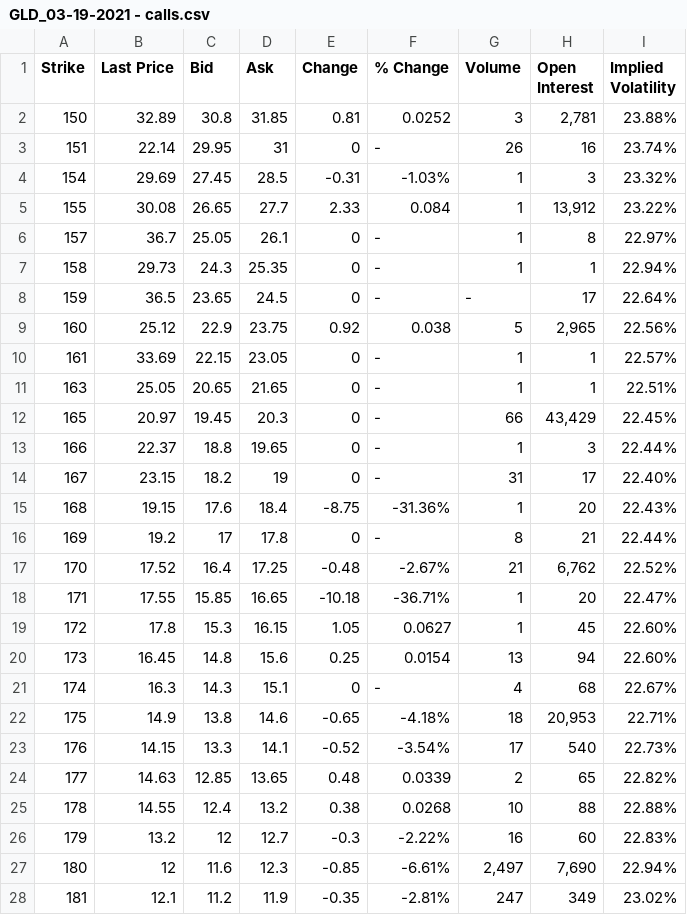
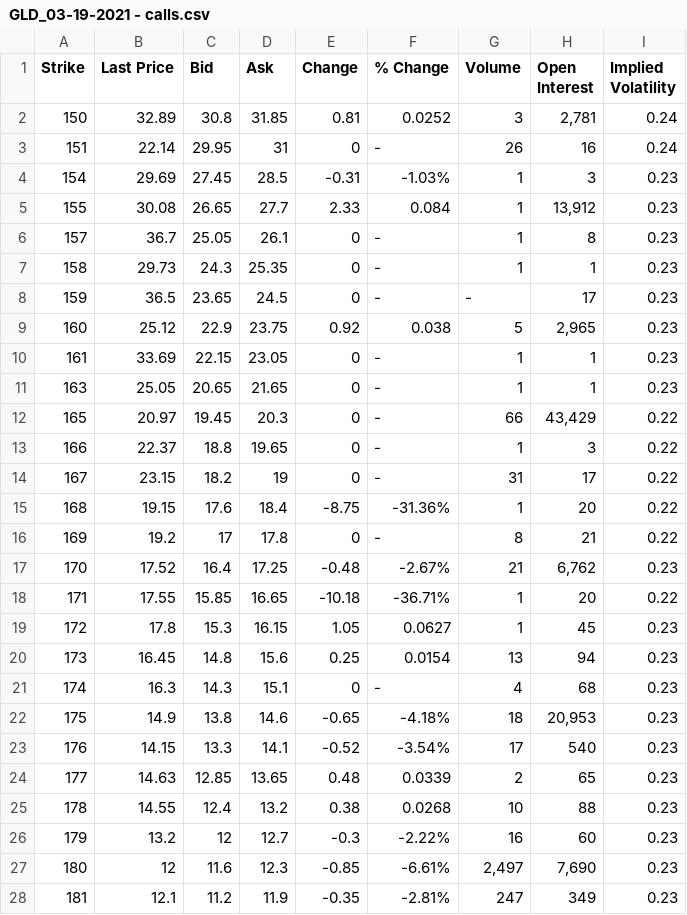
Before and after one commit to lylpask/datadump, a CSV file: GLD_03-19-2021 - calls.csv, drawn as a sheet; only a part is shown; the diff covers the shown part only.

```diff
--- a/GLD_03-19-2021 - calls.csv
+++ b/GLD_03-19-2021 - calls.csv
@@ -1,28 +1,28 @@
 Strike,Last Price,Bid,Ask,Change,% Change,Volume,Open Interest,Implied Volatility
-150,32.89,30.8,31.85,0.81,0.0252,3,"2,781",23.88%
-151,22.14,29.95,31,0,-,26,16,23.74%
-154,29.69,27.45,28.5,-0.31,-1.03%,1,3,23.32%
-155,30.08,26.65,27.7,2.33,0.084,1,"13,912",23.22%
-157,36.7,25.05,26.1,0,-,1,8,22.97%
-158,29.73,24.3,25.35,0,-,1,1,22.94%
-159,36.5,23.65,24.5,0,-,-,17,22.64%
-160,25.12,22.9,23.75,0.92,0.038,5,"2,965",22.56%
-161,33.69,22.15,23.05,0,-,1,1,22.57%
-163,25.05,20.65,21.65,0,-,1,1,22.51%
-165,20.97,19.45,20.3,0,-,66,"43,429",22.45%
-166,22.37,18.8,19.65,0,-,1,3,22.44%
-167,23.15,18.2,19,0,-,31,17,22.40%
-168,19.15,17.6,18.4,-8.75,-31.36%,1,20,22.43%
-169,19.2,17,17.8,0,-,8,21,22.44%
-170,17.52,16.4,17.25,-0.48,-2.67%,21,"6,762",22.52%
-171,17.55,15.85,16.65,-10.18,-36.71%,1,20,22.47%
-172,17.8,15.3,16.15,1.05,0.0627,1,45,22.60%
-173,16.45,14.8,15.6,0.25,0.0154,13,94,22.60%
-174,16.3,14.3,15.1,0,-,4,68,22.67%
-175,14.9,13.8,14.6,-0.65,-4.18%,18,"20,953",22.71%
-176,14.15,13.3,14.1,-0.52,-3.54%,17,540,22.73%
-177,14.63,12.85,13.65,0.48,0.0339,2,65,22.82%
-178,14.55,12.4,13.2,0.38,0.0268,10,88,22.88%
-179,13.2,12,12.7,-0.3,-2.22%,16,60,22.83%
-180,12,11.6,12.3,-0.85,-6.61%,"2,497","7,690",22.94%
-181,12.1,11.2,11.9,-0.35,-2.81%,247,349,23.02%
+150,32.89,30.8,31.85,0.81,0.0252,3,"2,781",0.24
+151,22.14,29.95,31,0,-,26,16,0.24
+154,29.69,27.45,28.5,-0.31,-1.03%,1,3,0.23
+155,30.08,26.65,27.7,2.33,0.084,1,"13,912",0.23
+157,36.7,25.05,26.1,0,-,1,8,0.23
+158,29.73,24.3,25.35,0,-,1,1,0.23
+159,36.5,23.65,24.5,0,-,-,17,0.23
+160,25.12,22.9,23.75,0.92,0.038,5,"2,965",0.23
+161,33.69,22.15,23.05,0,-,1,1,0.23
+163,25.05,20.65,21.65,0,-,1,1,0.23
+165,20.97,19.45,20.3,0,-,66,"43,429",0.22
+166,22.37,18.8,19.65,0,-,1,3,0.22
+167,23.15,18.2,19,0,-,31,17,0.22
+168,19.15,17.6,18.4,-8.75,-31.36%,1,20,0.22
+169,19.2,17,17.8,0,-,8,21,0.22
+170,17.52,16.4,17.25,-0.48,-2.67%,21,"6,762",0.23
+171,17.55,15.85,16.65,-10.18,-36.71%,1,20,0.22
+172,17.8,15.3,16.15,1.05,0.0627,1,45,0.23
+173,16.45,14.8,15.6,0.25,0.0154,13,94,0.23
+174,16.3,14.3,15.1,0,-,4,68,0.23
+175,14.9,13.8,14.6,-0.65,-4.18%,18,"20,953",0.23
+176,14.15,13.3,14.1,-0.52,-3.54%,17,540,0.23
+177,14.63,12.85,13.65,0.48,0.0339,2,65,0.23
+178,14.55,12.4,13.2,0.38,0.0268,10,88,0.23
+179,13.2,12,12.7,-0.3,-2.22%,16,60,0.23
+180,12,11.6,12.3,-0.85,-6.61%,"2,497","7,690",0.23
+181,12.1,11.2,11.9,-0.35,-2.81%,247,349,0.23
```
Also changed, not shown: 31 edited cells elsewhere in this file, GLD_03-19-2021 - puts.csv.
